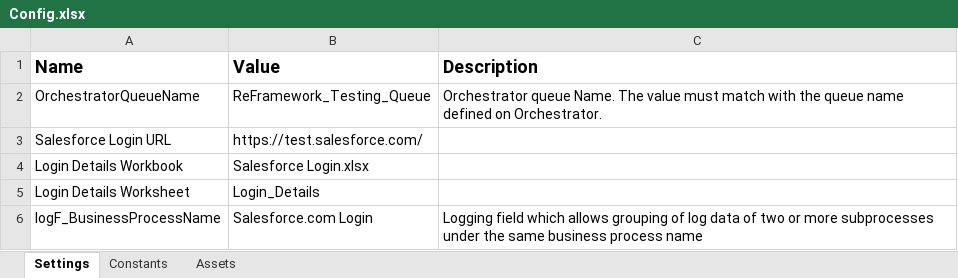
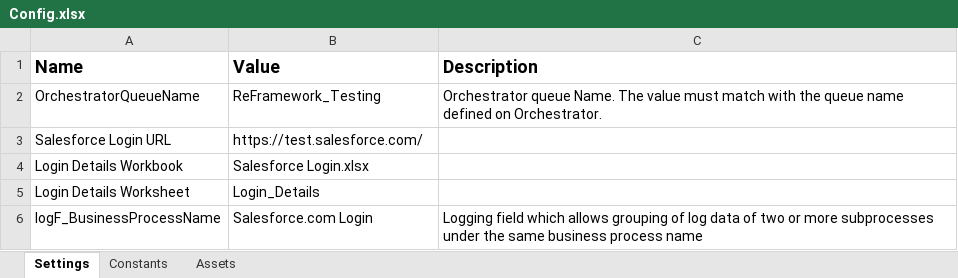
Before and after one commit to NishantGahlot/Robotic_Enterprise_Framework, an Excel workbook: Data/Config.xlsx, sheet Settings, drawn as a sheet; values as stored, in another font and other column widths than the file's, no borders; the diff names each change by its address in the sheet, - before the commit and + after, or states it on an @@ line.

Commit message:
Checking Queue Attributes

```diff
--- a/Data/Config.xlsx (sheet Settings)
+++ b/Data/Config.xlsx (sheet Settings)
-B2 (Value): ReFramework_Testing_Queue
+B2 (Value): ReFramework_Testing
```
Also changed, not shown: 3 other files.
